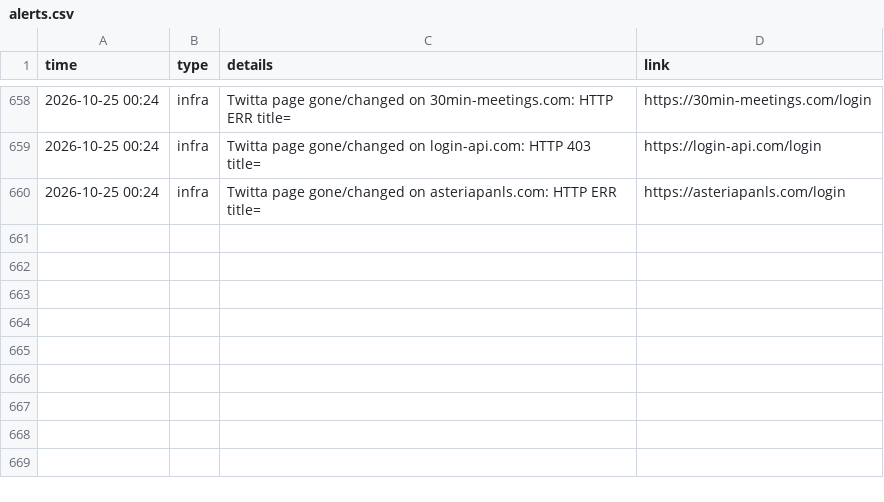
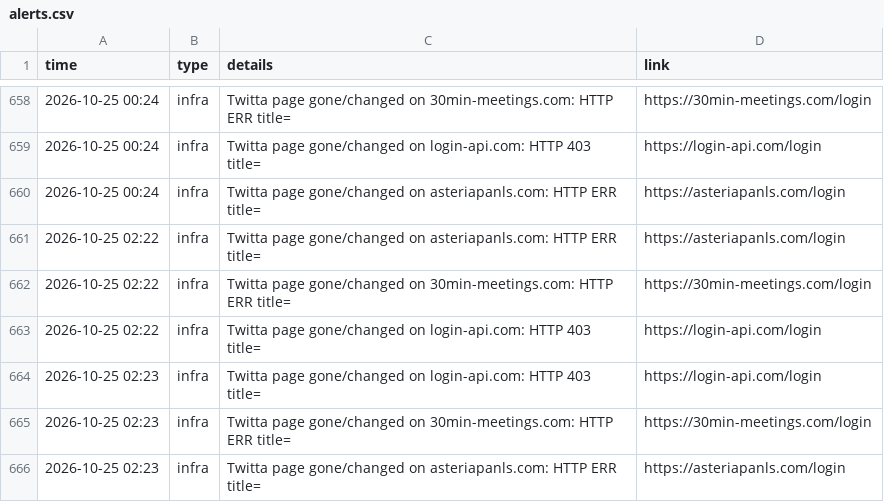
Before and after one commit to Dutchosintguy/X-phising-campaign-monitor, a CSV file: data/alerts.csv, drawn as a sheet; only a part is shown, gaps mark what is left out.

```diff
--- a/data/alerts.csv
+++ b/data/alerts.csv
@@ -660 +660,7 @@ time,type,details,link
 2026-10-25 00:24,infra,Twitta page gone/changed on asteriapanls.com: HTTP ERR title=,https://asteriapanls.com/login
+2026-10-25 02:22,infra,Twitta page gone/changed on asteriapanls.com: HTTP ERR title=,https://asteriapanls.com/login
+2026-10-25 02:22,infra,Twitta page gone/changed on 30min-meetings.com: HTTP ERR title=,https://30min-meetings.com/login
+2026-10-25 02:22,infra,Twitta page gone/changed on login-api.com: HTTP 403 title=,https://login-api.com/login
+2026-10-25 02:23,infra,Twitta page gone/changed on login-api.com: HTTP 403 title=,https://login-api.com/login
+2026-10-25 02:23,infra,Twitta page gone/changed on 30min-meetings.com: HTTP ERR title=,https://30min-meetings.com/login
+2026-10-25 02:23,infra,Twitta page gone/changed on asteriapanls.com: HTTP ERR title=,https://asteriapanls.com/login
```
Also changed, not shown: data/calendly_watch.csv, data/heartbeat.csv, 6 other files.
